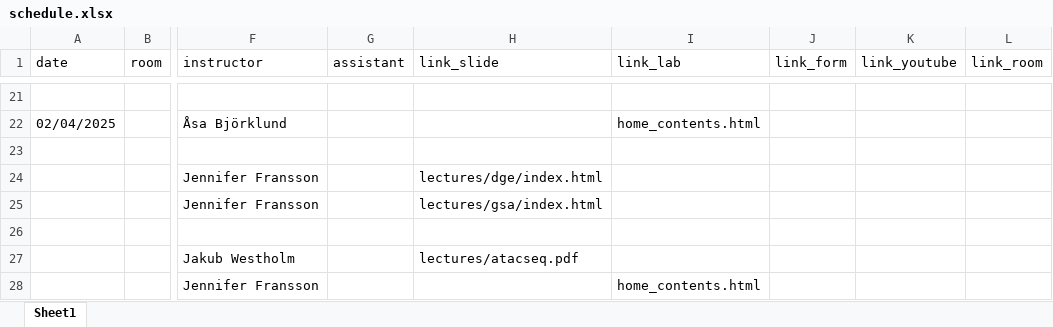
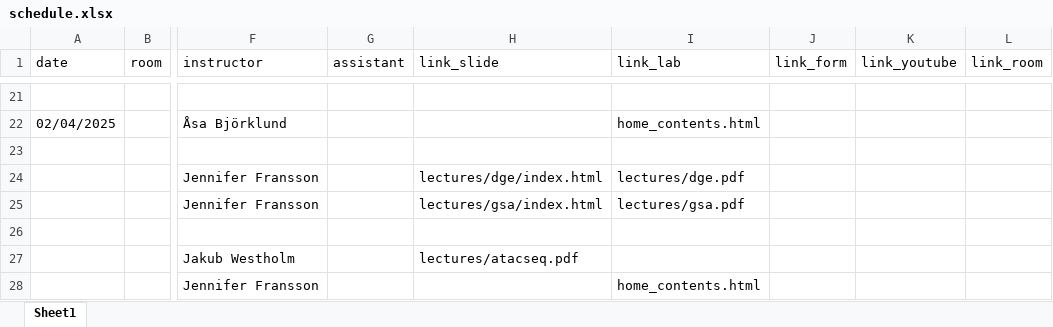
Before and after one commit to NBISweden/workshop-scRNAseq, an Excel workbook: schedule.xlsx, sheet Sheet1, drawn as a sheet; only a part is shown, gaps mark what is left out; values as stored, in another font and other column widths than the file's, no borders; the diff names each change by its address in the sheet, - before the commit and + after, or states it on an @@ line.

```diff
--- a/schedule.xlsx (sheet Sheet1)
+++ b/schedule.xlsx (sheet Sheet1)
-I24 (link_lab): (empty)
+I24 (link_lab): lectures/dge.pdf
-I25 (link_lab): (empty)
+I25 (link_lab): lectures/gsa.pdf
```
Also changed, not shown: 10 other files.
